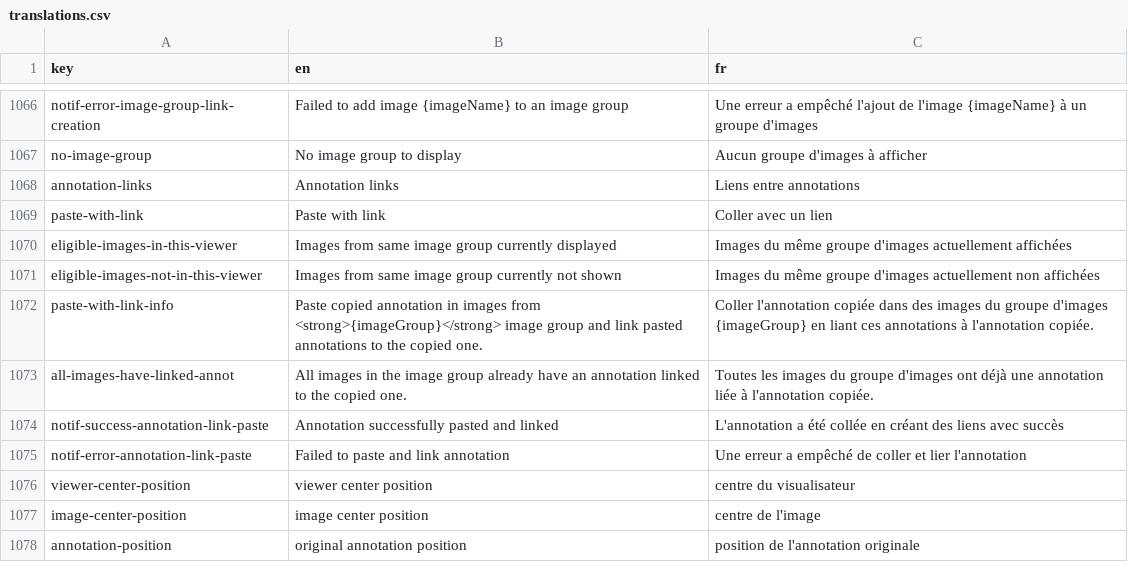
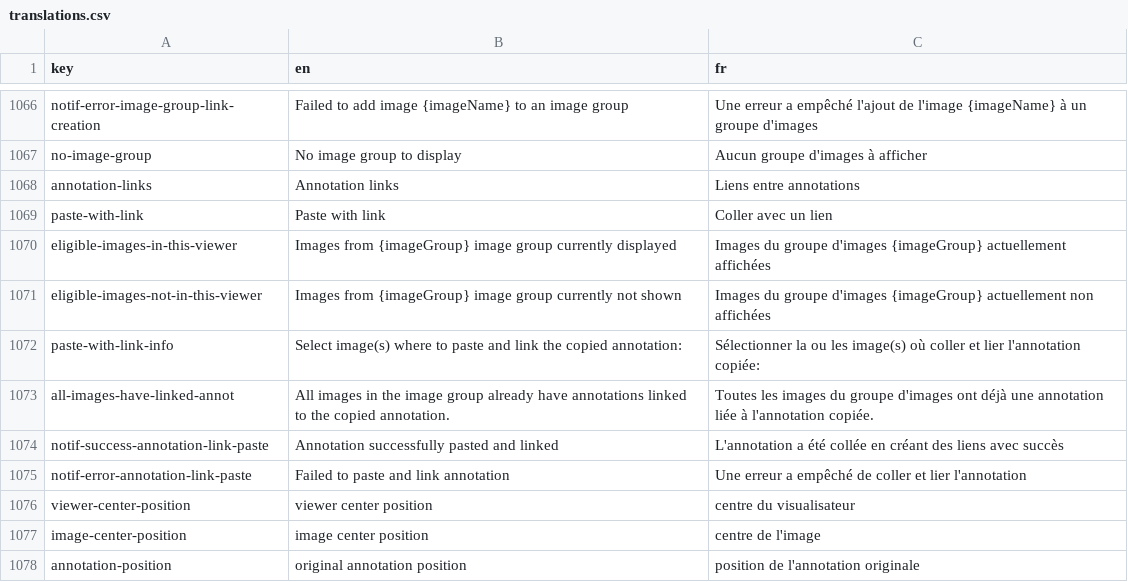
Before and after one commit to cytomine/Cytomine-Web-UI, a CSV file: src/locales/translations.csv, drawn as a sheet; only a part is shown, gaps mark what is left out.

Commit message:
Improve messages in Paste with link modal

```diff
--- a/src/locales/translations.csv
+++ b/src/locales/translations.csv
@@ -1069,6 +1069,6 @@ annotation-links,Annotation links,Liens entre annotations
 paste-with-link,Paste with link,Coller avec un lien
-eligible-images-in-this-viewer,Images from same image group currently displayed,Images du même groupe d'images actuellement affichées
-eligible-images-not-in-this-viewer,Images from same image group currently not shown,Images du même groupe d'images actuellement non affichées
-paste-with-link-info,Paste copied annotation in images from <strong>{imageGroup}</strong> image group and link pasted annotations to the copied one.,Coller l'annotation copiée dans des images du groupe d'images {imageGroup} en liant ces annotations à l'annotation copiée.
-all-images-have-linked-annot,All images in the image group already have an annotation linked to the copied one.,Toutes les images du groupe d'images ont déjà une annotation liée à l'annotation copiée.
+eligible-images-in-this-viewer,Images from {imageGroup} image group currently displayed,Images du groupe d'images {imageGroup} actuellement affichées
+eligible-images-not-in-this-viewer,Images from {imageGroup} image group currently not shown,Images du groupe d'images {imageGroup} actuellement non affichées
+paste-with-link-info,Select image(s) where to paste and link the copied annotation:,Sélectionner la ou les image(s) où coller et lier l'annotation copiée:
+all-images-have-linked-annot,All images in the image group already have annotations linked to the copied annotation.,Toutes les images du groupe d'images ont déjà une annotation liée à l'annotation copiée.
 notif-success-annotation-link-paste,Annotation successfully pasted and linked,L'annotation a été collée en créant des liens avec succès
```
Also changed, not shown: 1 other file.
